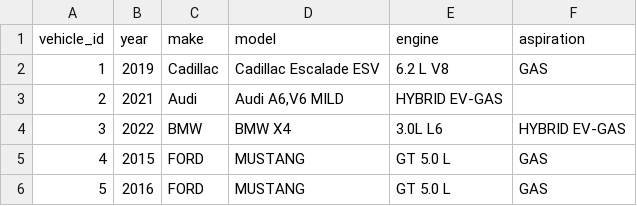
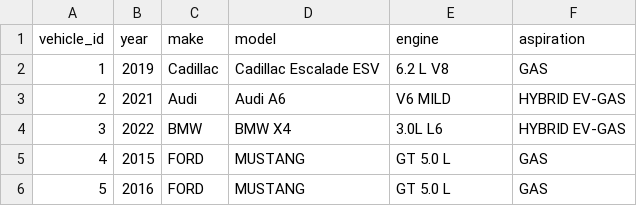
Before and after one commit to nalbarr/vehicles-data, a CSV file: data/vehicles.csv, drawn as a sheet.

```diff
--- a/data/vehicles.csv
+++ b/data/vehicles.csv
@@ -2,3 +2,3 @@ vehicle_id,year,make,model,engine,aspiration
 1,2019,"Cadillac","Cadillac Escalade ESV","6.2 L V8","GAS"
-2,2021,"Audi","Audi A6,V6 MILD","HYBRID EV-GAS"
+2,2021,"Audi","Audi A6","V6 MILD","HYBRID EV-GAS"
 3,2022,"BMW","BMW X4","3.0L L6","HYBRID EV-GAS"
```
Also changed, not shown: data/parts.csv.
